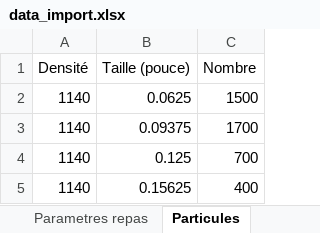
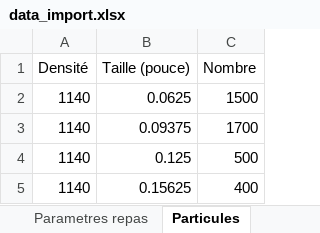
Before and after one commit to lucas44d/RTD_Modelisation, an Excel workbook: resources/data_import.xlsx, sheet Particules, drawn as a sheet; values as stored, in another font and other column widths than the file's, no borders; the diff names each change by its address in the sheet, - before the commit and + after, or states it on an @@ line.

```diff
--- a/resources/data_import.xlsx (sheet Particules)
+++ b/resources/data_import.xlsx (sheet Particules)
-C4 (Nombre): 700
+C4 (Nombre): 500
```
Also changed, not shown: sheet Parametres simulation, sheet Parametres repas, 6 other files.
